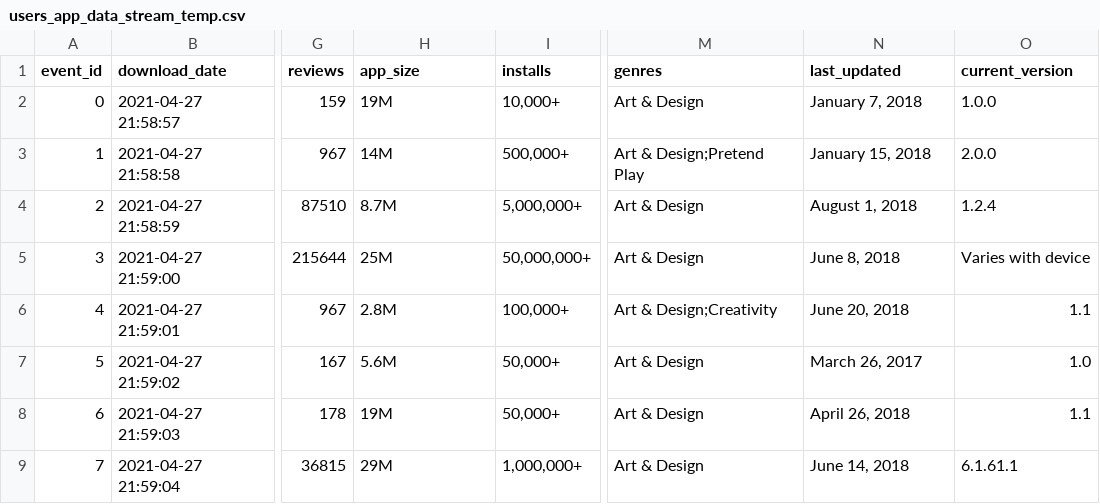
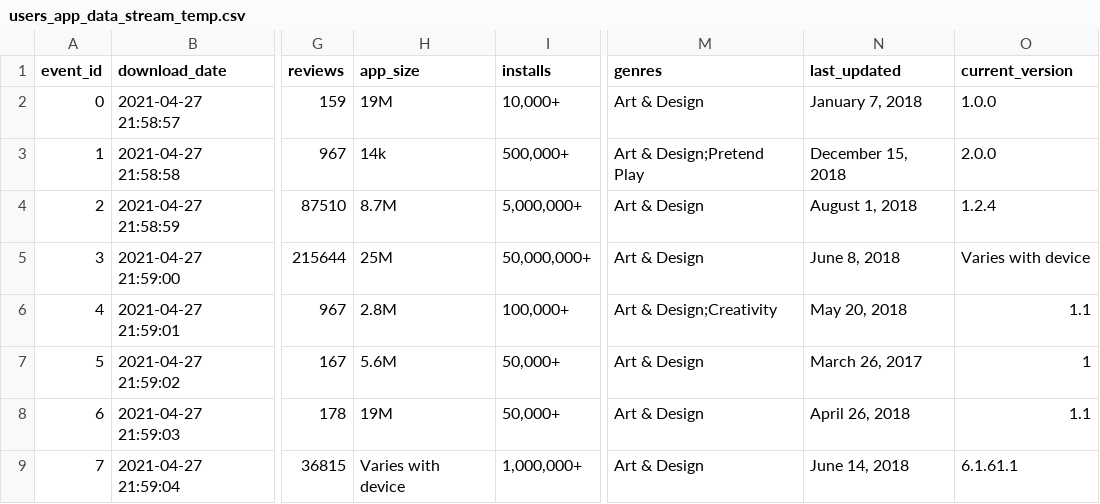
Before and after one commit to ktnsh24/MyDataEngineeringProject, a CSV file: StreamProcessing/users_app_data_stream_temp.csv, drawn as a sheet; only a part is shown, gaps mark what is left out; the diff names each change by its address in the sheet, - before the commit and + after, or states it on an @@ line.

```diff
--- a/StreamProcessing/users_app_data_stream_temp.csv
+++ b/StreamProcessing/users_app_data_stream_temp.csv
-H3 (app_size): 14M
+H3 (app_size): 14k
-N3 (last_updated): January 15, 2018
+N3 (last_updated): December 15, 2018
-N6 (last_updated): June 20, 2018
+N6 (last_updated): May 20, 2018
-O7 (current_version): 1.0
+O7 (current_version): 1
-H9 (app_size): 29M
+H9 (app_size): Varies with device
```
Also changed, not shown: 1 other file.
